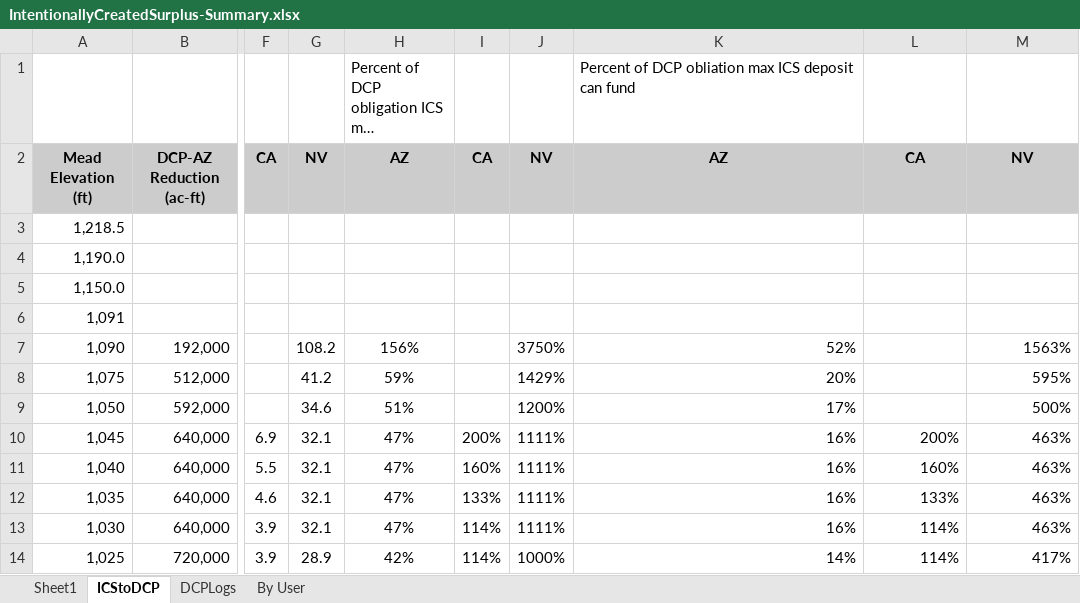
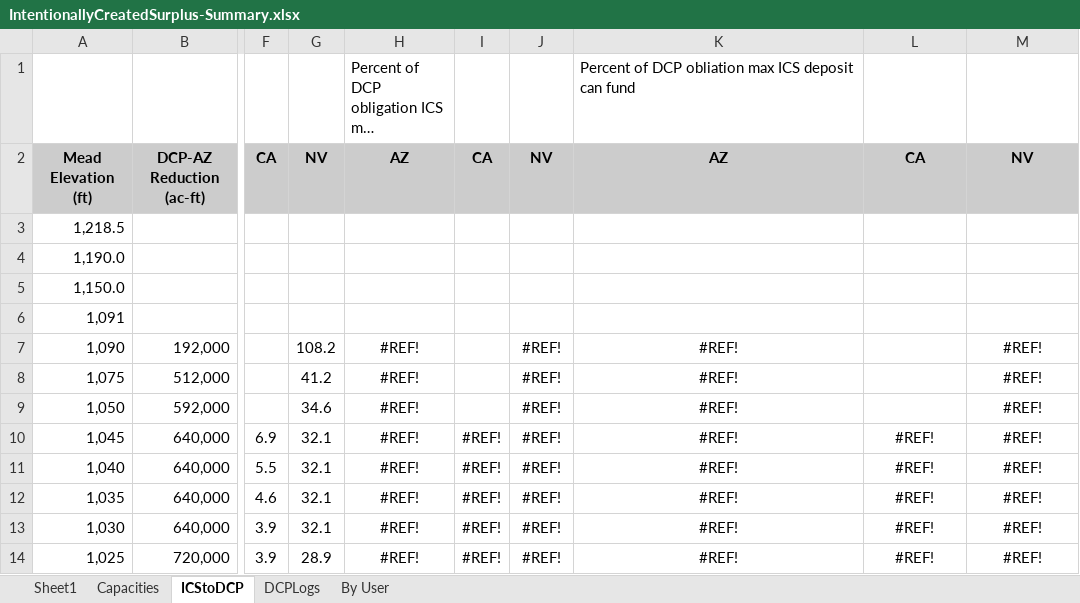
Before and after one commit to dzeke/ColoradoRiverCollaborate, an Excel workbook: LakeMeadStorageICS/IntentionallyCreatedSurplus-Summary.xlsx, sheet ICStoDCP, drawn as a sheet; only a part is shown, gaps mark what is left out; long unchanged cells end in …; values as stored, in another font and other column widths than the file's, no borders; the diff names each change by its address in the sheet, - before the commit and + after, or states it on an @@ line.

```diff
--- a/LakeMeadStorageICS/IntentionallyCreatedSurplus-Summary.xlsx (sheet ICStoDCP)
+++ b/LakeMeadStorageICS/IntentionallyCreatedSurplus-Summary.xlsx (sheet ICStoDCP)
+sheet tab: Capacities
-H7: 156%
+H7: #REF!
-J7: 3750%
+J7: #REF!
-K7: 52%
+K7: #REF!
-K7:K9 alignment: right
+K7:K9 alignment: center
-M7: 1563%
+M7: #REF!
-M7:M9 alignment: right
+M7:M9 alignment: center
-H8: 59%
+H8: #REF!
-J8: 1429%
+J8: #REF!
-K8: 20%
+K8: #REF!
-M8: 595%
+M8: #REF!
-H9: 51%
+H9: #REF!
-J9: 1200%
+J9: #REF!
-K9: 17%
+K9: #REF!
-M9: 500%
+M9: #REF!
-H10:H13: 47%
+H10:H13: #REF!
-I10: 200%
+I10: #REF!
-J10:J13: 1111%
+J10:J13: #REF!
-K10:K13: 16%
+K10:K13: #REF!
-K10:M14 alignment: right
+K10:M14 alignment: center
-L10: 200%
+L10: #REF!
-M10:M13: 463%
+M10:M13: #REF!
-I11: 160%
+I11: #REF!
-L11: 160%
+L11: #REF!
-I12: 133%
+I12: #REF!
-L12: 133%
+L12: #REF!
-I13:I14: 114%
+I13:I14: #REF!
-L13:L14: 114%
+L13:L14: #REF!
-H14: 42%
+H14: #REF!
-J14: 1000%
+J14: #REF!
-K14: 14%
+K14: #REF!
-M14: 417%
+M14: #REF!
```
Also changed, not shown: sheet Sheet1, sheet DCPLogs, formulas that keep their value, 6 other files.
